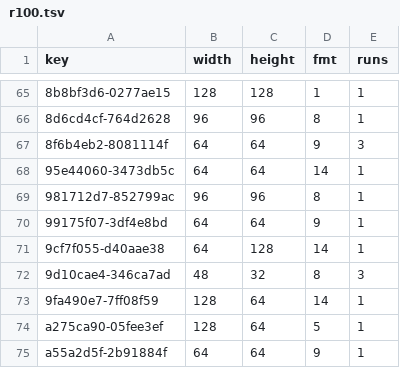
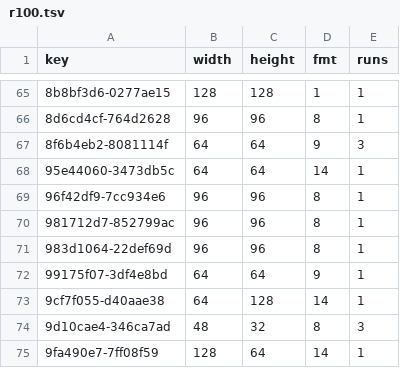
Before and after one commit to lamb2k/re4dc, a TSV file: port/dreamcast/tools/d367/vram/resident/r100.tsv, drawn as a sheet; only a part is shown, gaps mark what is left out; the shorter side is filled out with more unchanged rows.

```diff
--- a/port/dreamcast/tools/d367/vram/resident/r100.tsv
+++ b/port/dreamcast/tools/d367/vram/resident/r100.tsv
@@ -68,3 +68,5 @@ key	width	height	fmt	runs
 95e44060-3473db5c	64	64	14	1
+96f42df9-7cc934e6	96	96	8	1
 981712d7-852799ac	96	96	8	1
+983d1064-22def69d	96	96	8	1
 99175f07-3df4e8bd	64	64	9	1
```
Also changed, not shown: port/dreamcast/tools/d367/vram/resident/r000.tsv, port/dreamcast/tools/d367/vram/resident/r101.tsv, 1 other file.
